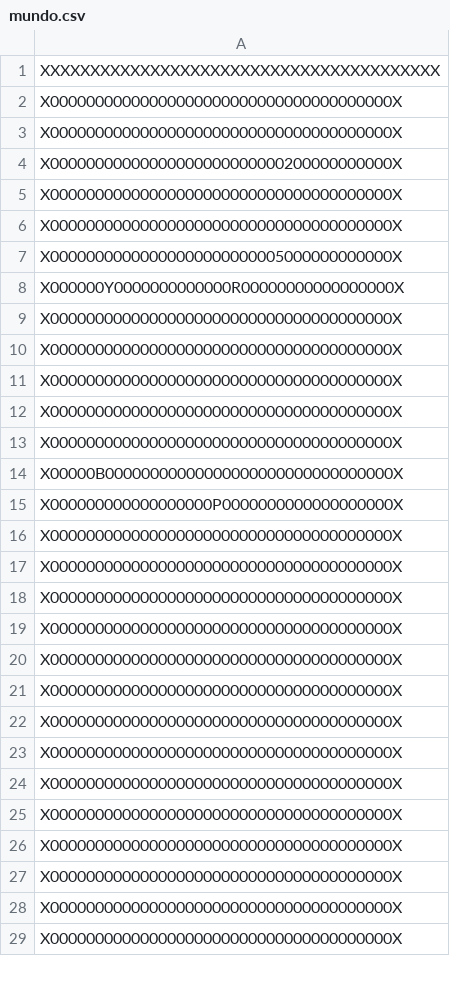
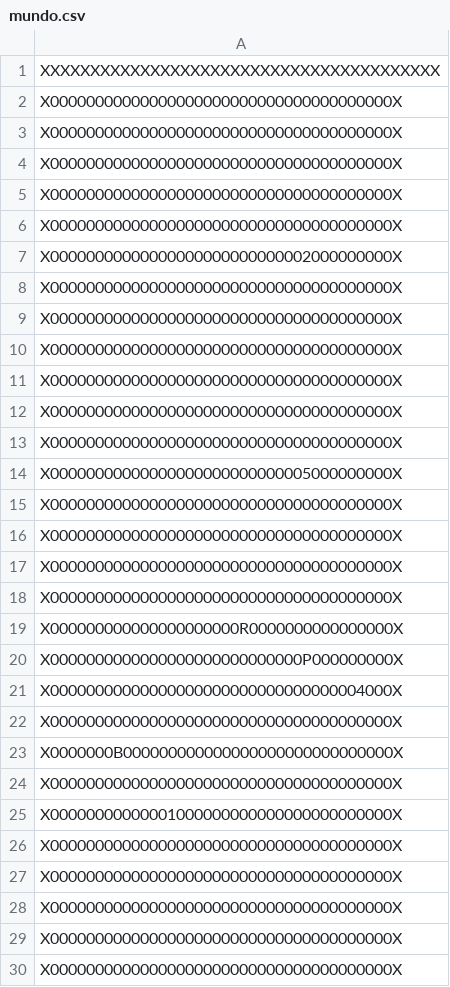
Before and after one commit to sofiawl/PACMANinTheDark, a CSV file: mundo.csv, drawn as a sheet; only a part is shown; the shorter side is filled out with more unchanged rows; the diff covers the shown part only.

```diff
--- a/mundo.csv
+++ b/mundo.csv
@@ -3,7 +3,2 @@ X00000000000000000000000000000000000000X
 X00000000000000000000000000000000000000X
-X00000000000000000000000000200000000000X
-X00000000000000000000000000000000000000X
-X00000000000000000000000000000000000000X
-X00000000000000000000000005000000000000X
-X000000Y0000000000000R00000000000000000X
 X00000000000000000000000000000000000000X
@@ -11,6 +6,3 @@ X00000000000000000000000000000000000000X
 X00000000000000000000000000000000000000X
-X00000000000000000000000000000000000000X
-X00000000000000000000000000000000000000X
-X00000B00000000000000000000000000000000X
-X000000000000000000P0000000000000000000X
+X00000000000000000000000000002000000000X
 X00000000000000000000000000000000000000X
@@ -21,2 +13,14 @@ X00000000000000000000000000000000000000X
 X00000000000000000000000000000000000000X
+X00000000000000000000000000005000000000X
+X00000000000000000000000000000000000000X
+X00000000000000000000000000000000000000X
+X00000000000000000000000000000000000000X
+X00000000000000000000000000000000000000X
+X000000000000000000000R0000000000000000X
+X0000000000000000000000000000P000000000X
+X00000000000000000000000000000000004000X
+X00000000000000000000000000000000000000X
+X0000000B000000000000000000000000000000X
+X00000000000000000000000000000000000000X
+X00000000000001000000000000000000000000X
 X00000000000000000000000000000000000000X
```
Also changed, not shown: 2 added rows, 3 removed rows and 1 moved row elsewhere in this file, 4 other files.
